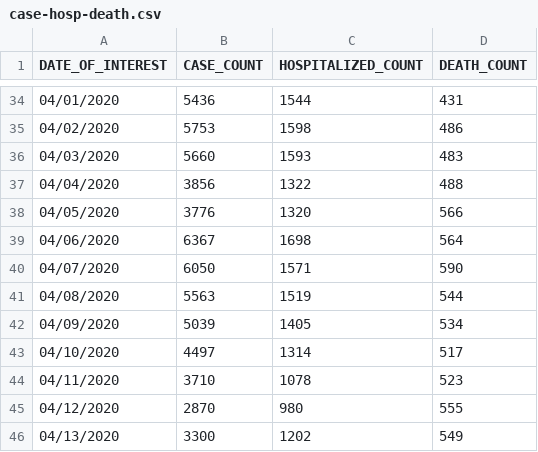
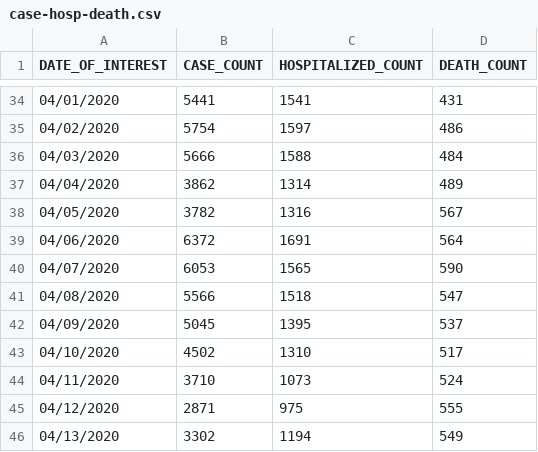
Before and after one commit to jmg0/NYC_Data, a CSV file: NYC_Data/COVID-19/coronavirus-data/case-hosp-death.csv, drawn as a sheet; only a part is shown, gaps mark what is left out; the diff covers the shown part only.

```diff
--- a/NYC_Data/COVID-19/coronavirus-data/case-hosp-death.csv
+++ b/NYC_Data/COVID-19/coronavirus-data/case-hosp-death.csv
@@ -34,13 +34,13 @@ DATE_OF_INTEREST,CASE_COUNT,HOSPITALIZED_COUNT,DEATH_COUNT
-04/01/2020,5436,1544,431
-04/02/2020,5753,1598,486
-04/03/2020,5660,1593,483
-04/04/2020,3856,1322,488
-04/05/2020,3776,1320,566
-04/06/2020,6367,1698,564
-04/07/2020,6050,1571,590
-04/08/2020,5563,1519,544
-04/09/2020,5039,1405,534
-04/10/2020,4497,1314,517
-04/11/2020,3710,1078,523
-04/12/2020,2870,980,555
-04/13/2020,3300,1202,549
+04/01/2020,5441,1541,431
+04/02/2020,5754,1597,486
+04/03/2020,5666,1588,484
+04/04/2020,3862,1314,489
+04/05/2020,3782,1316,567
+04/06/2020,6372,1691,564
+04/07/2020,6053,1565,590
+04/08/2020,5566,1518,547
+04/09/2020,5045,1395,537
+04/10/2020,4502,1310,517
+04/11/2020,3710,1073,524
+04/12/2020,2871,975,555
+04/13/2020,3302,1194,549
```
Also changed, not shown: 4 added rows and 153 edited cells elsewhere in this file, NYC_Data/COVID-19/coronavirus-data/boro/boroughs-case-hosp-death.csv, NYC_Data/COVID-19/coronavirus-data/deaths/deaths-by-underlying-conditions.csv, 27 other files.
